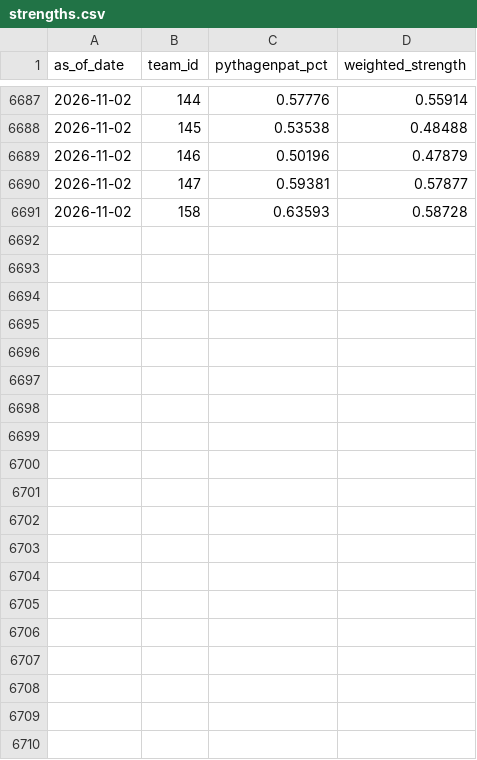
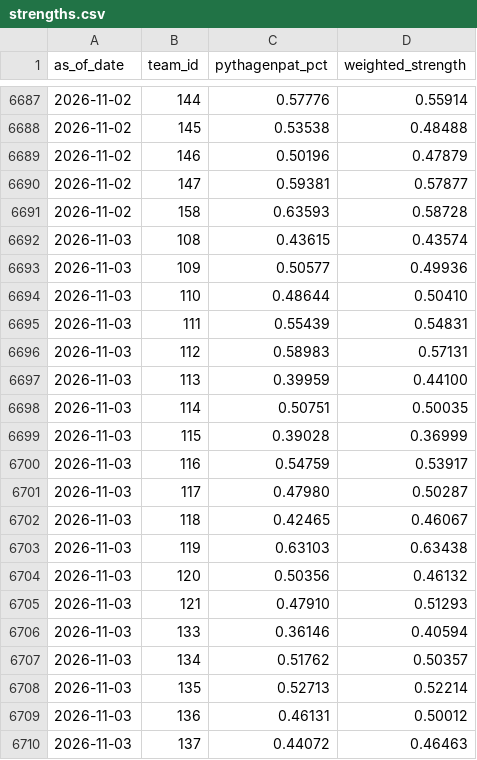
Before and after one commit to DesertGaming/mlb-predictions, a CSV file: exports/strengths.csv, drawn as a sheet; only a part is shown, gaps mark what is left out; the diff covers the shown part only.

```diff
--- a/exports/strengths.csv
+++ b/exports/strengths.csv
@@ -6691 +6691,20 @@ as_of_date,team_id,pythagenpat_pct,weighted_strength
 2026-11-02,158,0.63593,0.58728
+2026-11-03,108,0.43615,0.43574
+2026-11-03,109,0.50577,0.49936
+2026-11-03,110,0.48644,0.50410
+2026-11-03,111,0.55439,0.54831
+2026-11-03,112,0.58983,0.57131
+2026-11-03,113,0.39959,0.44100
+2026-11-03,114,0.50751,0.50035
+2026-11-03,115,0.39028,0.36999
+2026-11-03,116,0.54759,0.53917
+2026-11-03,117,0.47980,0.50287
+2026-11-03,118,0.42465,0.46067
+2026-11-03,119,0.63103,0.63438
+2026-11-03,120,0.50356,0.46132
+2026-11-03,121,0.47910,0.51293
+2026-11-03,133,0.36146,0.40594
+2026-11-03,134,0.51762,0.50357
+2026-11-03,135,0.52713,0.52214
+2026-11-03,136,0.46131,0.50012
+2026-11-03,137,0.44072,0.46463
```
Also changed, not shown: 11 added rows elsewhere in this file, exports/pmf_summaries.csv, 1 other file.
